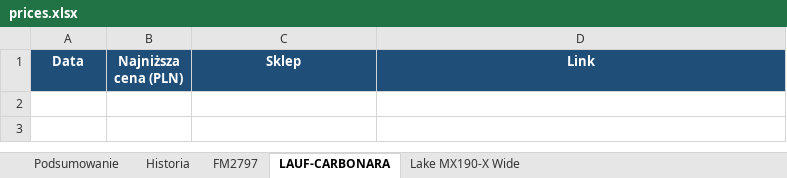
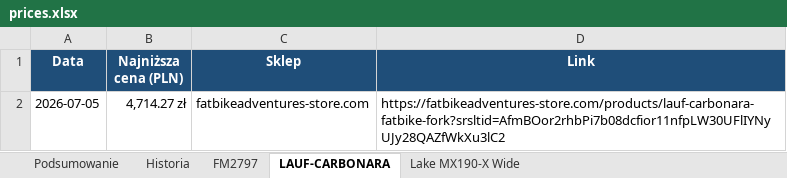
Before and after one commit to Wotjek/PriceChecker, an Excel workbook: output/prices.xlsx, sheet LAUF-CARBONARA, drawn as a sheet; values as stored, in another font and other column widths than the file's, no borders; charts and pictures not drawn; the diff names each change by its address in the sheet, - before the commit and + after, or states it on an @@ line.

```diff
--- a/output/prices.xlsx (sheet LAUF-CARBONARA)
+++ b/output/prices.xlsx (sheet LAUF-CARBONARA)
+row 2: 2026-07-05 | 4,714.27 zł | fatbikeadventures-store.com | https://fatbikeadventures-store.com/products/lauf-carbonara-fatbike-fork?srsltid=AfmBOor2rhbPi7b08dcfior11nfpLW30UFlIYNyUJy28QAZfWkXu3lC2
```
Also changed, not shown: sheet Historia, sheet Podsumowanie, sheet FM2797, charts or pictures, 6 other files.
